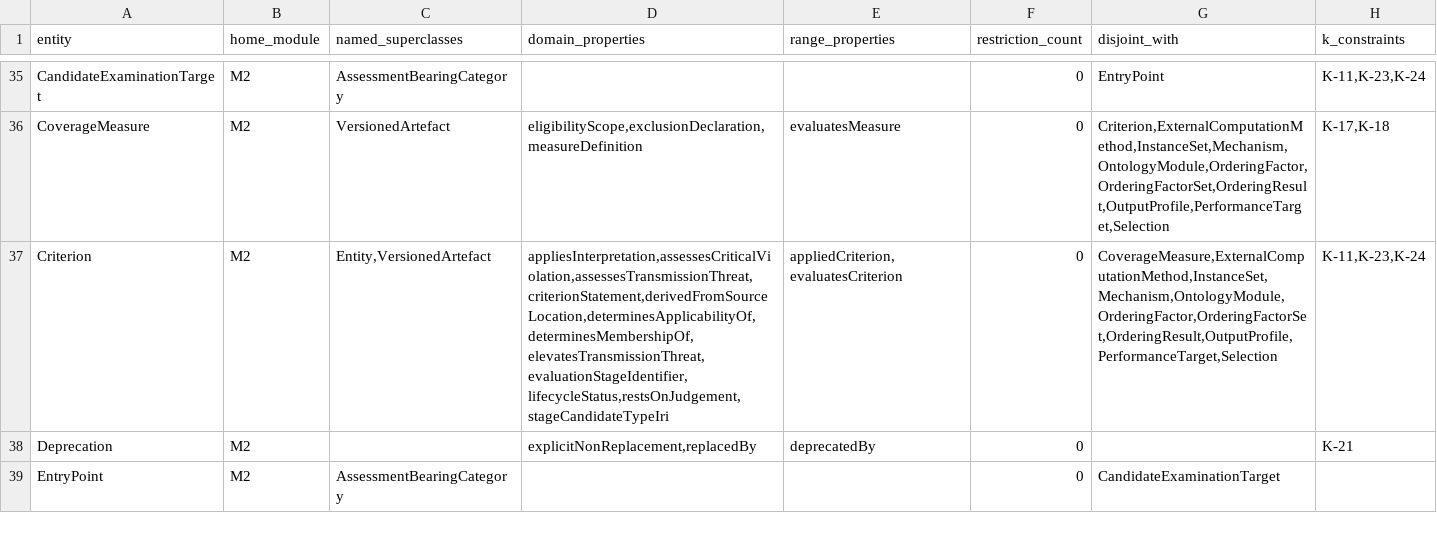
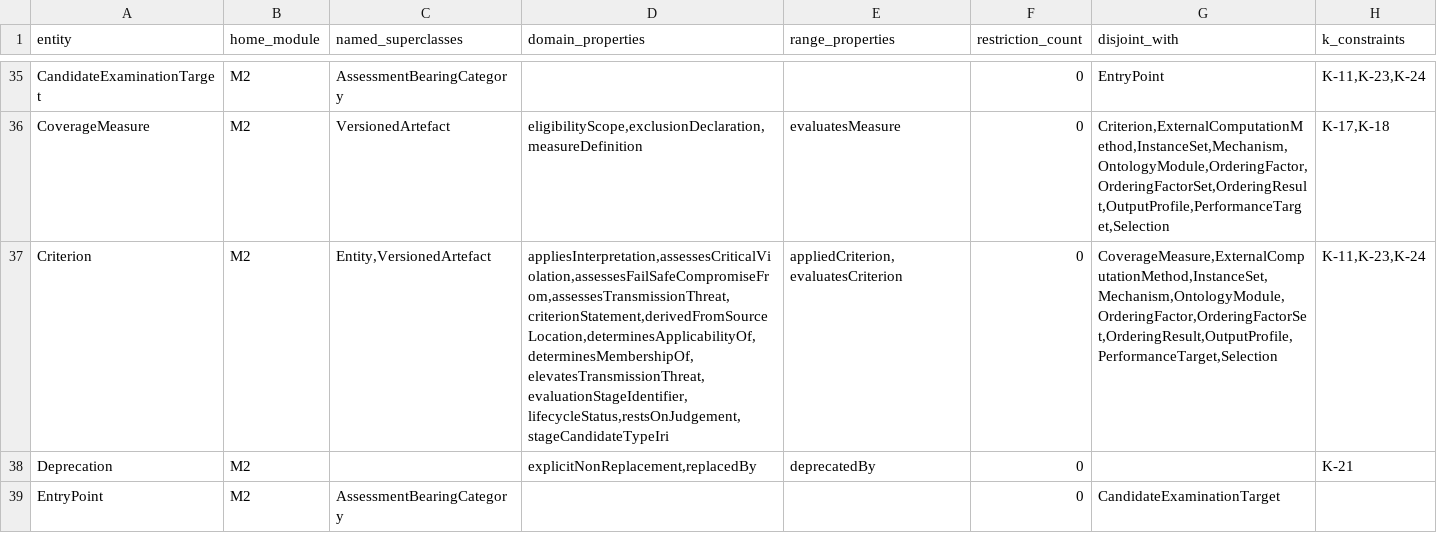
Before and after one commit to maryshap/railsec-scope-ontology, a TSV file: reports/entity-formalisation-matrix.tsv, drawn as a sheet; only a part is shown, gaps mark what is left out.

```diff
--- a/reports/entity-formalisation-matrix.tsv
+++ b/reports/entity-formalisation-matrix.tsv
@@ -36,3 +36,3 @@ CandidateExaminationTarget	M2	AssessmentBearingCategory			0	EntryPoint	K-11,K-23
 CoverageMeasure	M2	VersionedArtefact	eligibilityScope,exclusionDeclaration,measureDefinition	evaluatesMeasure	0	Criterion,ExternalComputationMethod,InstanceSet,Mechanism,OntologyModule,OrderingFactor,OrderingFactorSet,OrderingResult,OutputProfile,PerformanceTarget,Selection	K-17,K-18
-Criterion	M2	Entity,VersionedArtefact	appliesInterpretation,assessesCriticalViolation,assessesTransmissionThreat,criterionStatement,derivedFromSourceLocation,determinesApplicabilityOf,determinesMembershipOf,elevatesTransmissionThreat,evaluationStageIdentifier,lifecycleStatus,restsOnJudgement,stageCandidateTypeIri	appliedCriterion,evaluatesCriterion	0	CoverageMeasure,ExternalComputationMethod,InstanceSet,Mechanism,OntologyModule,OrderingFactor,OrderingFactorSet,OrderingResult,OutputProfile,PerformanceTarget,Selection	K-11,K-23,K-24
+Criterion	M2	Entity,VersionedArtefact	appliesInterpretation,assessesCriticalViolation,assessesFailSafeCompromiseFrom,assessesTransmissionThreat,criterionStatement,derivedFromSourceLocation,determinesApplicabilityOf,determinesMembershipOf,elevatesTransmissionThreat,evaluationStageIdentifier,lifecycleStatus,restsOnJudgement,stageCandidateTypeIri	appliedCriterion,evaluatesCriterion	0	CoverageMeasure,ExternalComputationMethod,InstanceSet,Mechanism,OntologyModule,OrderingFactor,OrderingFactorSet,OrderingResult,OutputProfile,PerformanceTarget,Selection	K-11,K-23,K-24
 Deprecation	M2		explicitNonReplacement,replacedBy	deprecatedBy	0		K-21
```
Also changed, not shown: docs/CONCEPTUAL_CHANGE_CATALOG.tsv, 10 other files.
